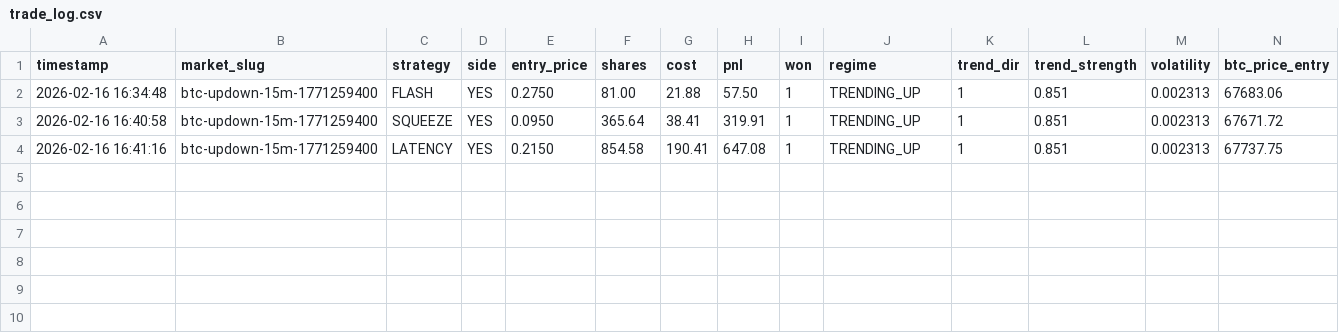
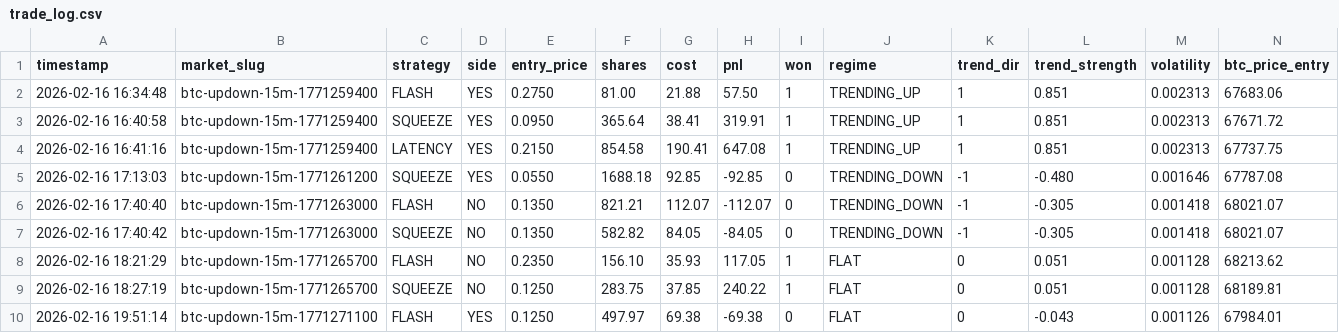
Before and after one commit to bwood1321/kiru2000, a CSV file: trade_log.csv, drawn as a sheet; only a part is shown; rows hold the shown columns only; the diff names each change by its address in the sheet, - before the commit and + after, or states it on an @@ line.

```diff
--- a/trade_log.csv
+++ b/trade_log.csv
+row 5: 2026-02-16 17:13:03 | btc-updown-15m-1771261200 | SQUEEZE | YES | 0.0550 | 1688.18 | 92.85 | -92.85 | 0 | TRENDING_DOWN | -1 | -0.480 | 0.001646 | 67787.08
+row 6: 2026-02-16 17:40:40 | btc-updown-15m-1771263000 | FLASH | NO | 0.1350 | 821.21 | 112.07 | -112.07 | 0 | TRENDING_DOWN | -1 | -0.305 | 0.001418 | 68021.07
+row 7: 2026-02-16 17:40:42 | btc-updown-15m-1771263000 | SQUEEZE | NO | 0.1350 | 582.82 | 84.05 | -84.05 | 0 | TRENDING_DOWN | -1 | -0.305 | 0.001418 | 68021.07
+row 8: 2026-02-16 18:21:29 | btc-updown-15m-1771265700 | FLASH | NO | 0.2350 | 156.10 | 35.93 | 117.05 | 1 | FLAT | 0 | 0.051 | 0.001128 | 68213.62
+row 9: 2026-02-16 18:27:19 | btc-updown-15m-1771265700 | SQUEEZE | NO | 0.1250 | 283.75 | 37.85 | 240.22 | 1 | FLAT | 0 | 0.051 | 0.001128 | 68189.81
+row 10: 2026-02-16 19:51:14 | btc-updown-15m-1771271100 | FLASH | YES | 0.1250 | 497.97 | 69.38 | -69.38 | 0 | FLAT | 0 | -0.043 | 0.001126 | 67984.01
```
Also changed, not shown: 8 other files.
